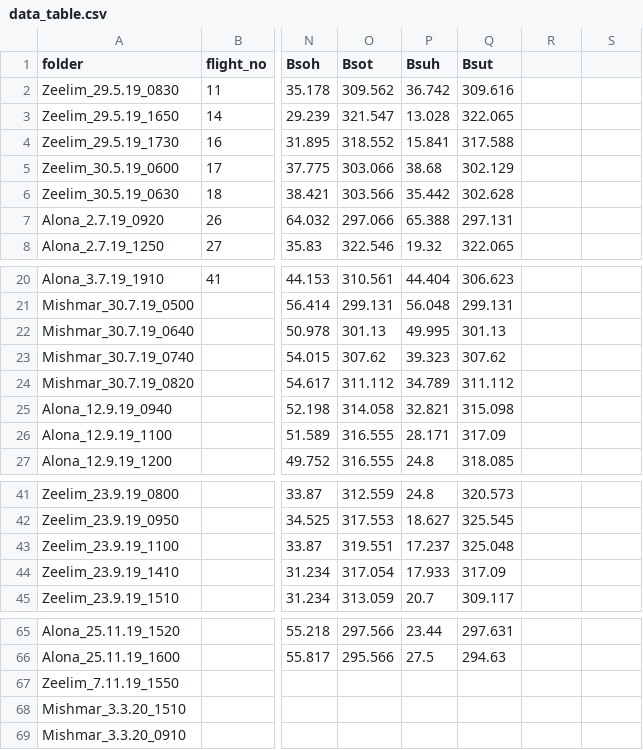
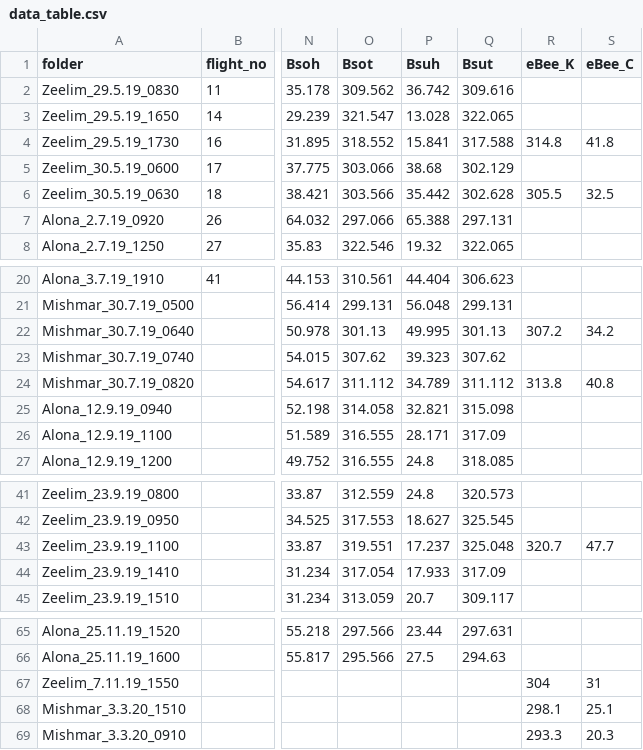
Before and after one commit to omrimaoz/High_Resolution_Temperature_Prediction, a CSV file: resources/properties/data_table.csv, drawn as a sheet; only a part is shown, gaps mark what is left out; the diff names each change by its address in the sheet, - before the commit and + after, or states it on an @@ line.

```diff
--- a/resources/properties/data_table.csv
+++ b/resources/properties/data_table.csv
-R1: (empty)
+R1: eBee_K
-S1: (empty)
+S1: eBee_C
-R4 (eBee_K): (empty)
+R4 (eBee_K): 314.8
-S4 (eBee_C): (empty)
+S4 (eBee_C): 41.8
-R6 (eBee_K): (empty)
+R6 (eBee_K): 305.5
-S6 (eBee_C): (empty)
+S6 (eBee_C): 32.5
-R22 (eBee_K): (empty)
+R22 (eBee_K): 307.2
-S22 (eBee_C): (empty)
+S22 (eBee_C): 34.2
-R24 (eBee_K): (empty)
+R24 (eBee_K): 313.8
-S24 (eBee_C): (empty)
+S24 (eBee_C): 40.8
-R43 (eBee_K): (empty)
+R43 (eBee_K): 320.7
-S43 (eBee_C): (empty)
+S43 (eBee_C): 47.7
-R67 (eBee_K): (empty)
+R67 (eBee_K): 304
-S67 (eBee_C): (empty)
+S67 (eBee_C): 31
-R68 (eBee_K): (empty)
+R68 (eBee_K): 298.1
-S68 (eBee_C): (empty)
+S68 (eBee_C): 25.1
-R69 (eBee_K): (empty)
+R69 (eBee_K): 293.3
-S69 (eBee_C): (empty)
+S69 (eBee_C): 20.3
```
Also changed, not shown: 15 other files.
